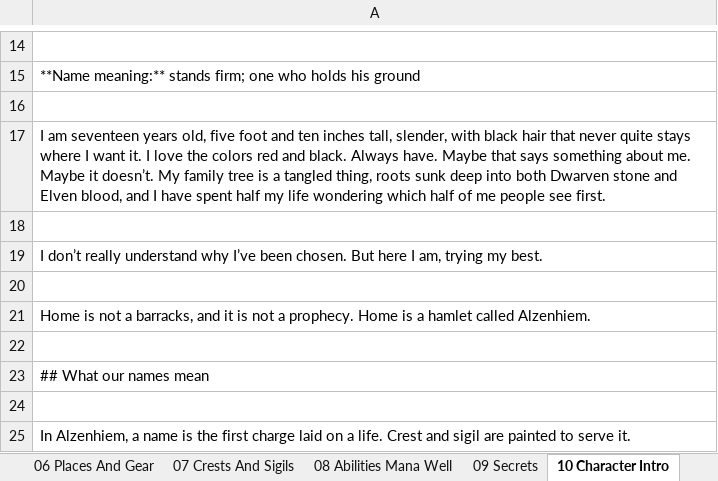
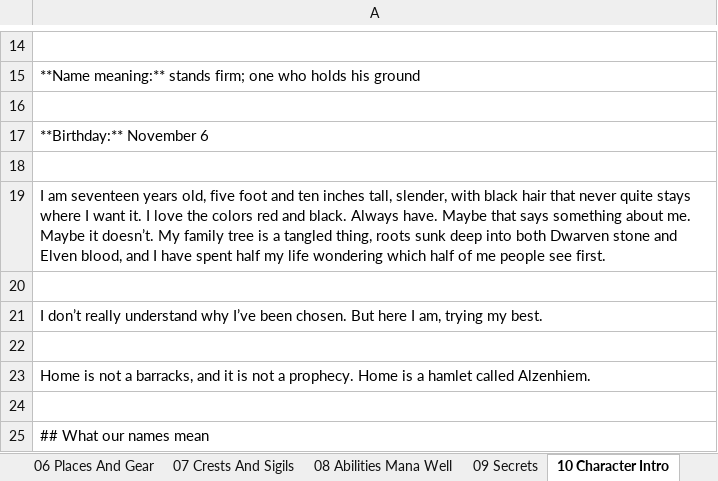
Before and after one commit to Dralorex/General-Questions, an Excel workbook: character/lore/exports/Dezco_Knoleburn_Lore_Tabs.xlsx, sheet 10 Character Intro, drawn as a sheet; only a part is shown, gaps mark what is left out; the shorter side is filled out with more unchanged rows; values as stored, in another font and other column widths than the file's, no borders; the diff names each change by its address in the sheet, - before the commit and + after, or states it on an @@ line.

```diff
--- a/character/lore/exports/Dezco_Knoleburn_Lore_Tabs.xlsx (sheet 10 Character Intro)
+++ b/character/lore/exports/Dezco_Knoleburn_Lore_Tabs.xlsx (sheet 10 Character Intro)
+row 17: **Birthday:** November 6
+row 18: (empty)
```
Also changed, not shown: sheet 01 Party Quick Ref, 4 other files.
